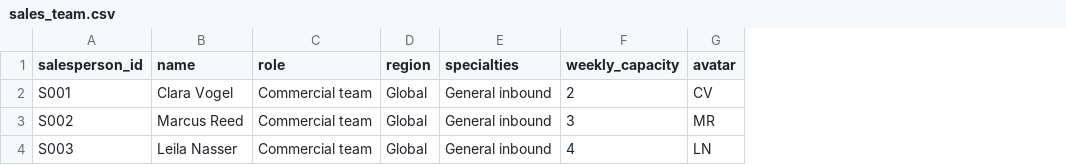
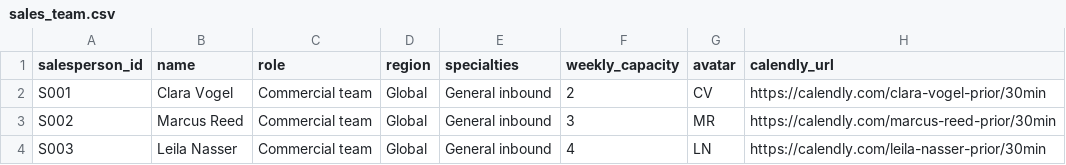
Before and after one commit to Aswath25S/prior, a CSV file: growth/sales_team.csv, drawn as a sheet; the diff names each change by its address in the sheet, - before the commit and + after, or states it on an @@ line.

Commit message:
next have to add sales materials

```diff
--- a/growth/sales_team.csv
+++ b/growth/sales_team.csv
+column H (calendly_url), rows 2-4: https://calendly.com/clara-vogel-prior/30min | https://calendly.com/marcus-reed-prior/30min | https://calendly.com/leila-nasser-prior/30min
```
Also changed, not shown: 4 other files.
